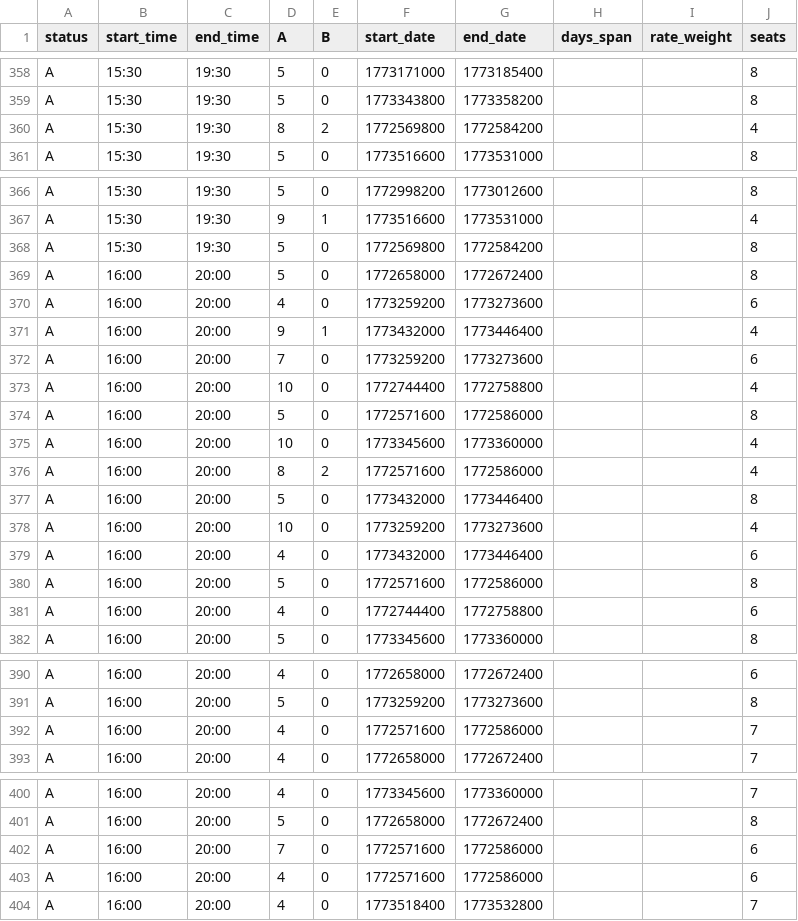
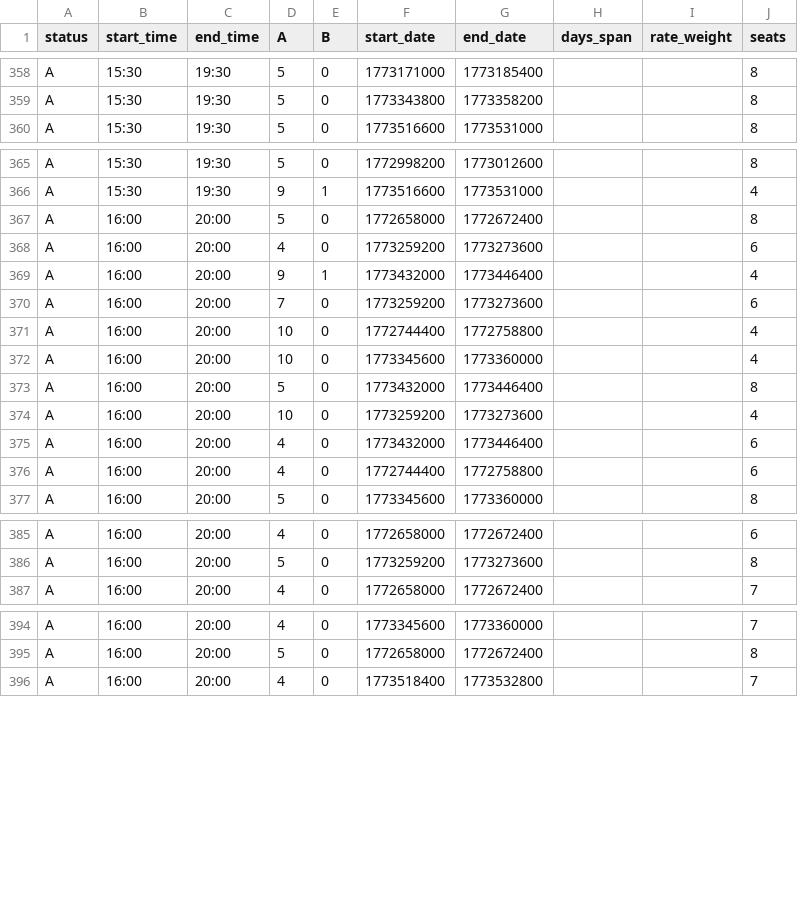
Before and after one commit to Matt-V50/ice-fishing-heatmap, a CSV file: data/timeslots.csv, drawn as a sheet; only a part is shown, gaps mark what is left out; the diff covers the shown part only; the diff names each change by its address in the sheet, - before the commit and + after, or states it on an @@ line.

```diff
--- a/data/timeslots.csv
+++ b/data/timeslots.csv
-row 360: A | 15:30 | 19:30 | 8 | 2 | 1772569800 | 1772584200 |  |  | 4
-row 368: A | 15:30 | 19:30 | 5 | 0 | 1772569800 | 1772584200 |  |  | 8
-row 374: A | 16:00 | 20:00 | 5 | 0 | 1772571600 | 1772586000 |  |  | 8
-row 376: A | 16:00 | 20:00 | 8 | 2 | 1772571600 | 1772586000 |  |  | 4
-row 380: A | 16:00 | 20:00 | 5 | 0 | 1772571600 | 1772586000 |  |  | 8
-row 392: A | 16:00 | 20:00 | 4 | 0 | 1772571600 | 1772586000 |  |  | 7
-row 402: A | 16:00 | 20:00 | 7 | 0 | 1772571600 | 1772586000 |  |  | 6
-row 403: A | 16:00 | 20:00 | 4 | 0 | 1772571600 | 1772586000 |  |  | 6
```
Also changed, not shown: 10 edited cells elsewhere in this file.
